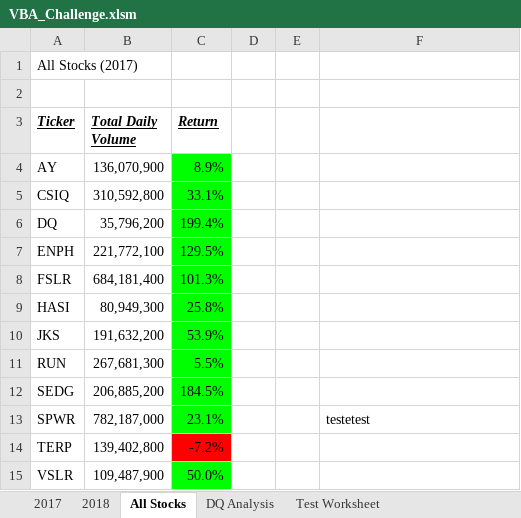
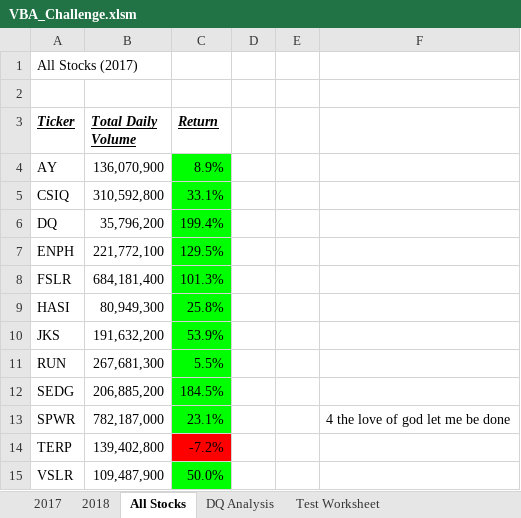
Before and after one commit to yikesbadatnames/Stock_Analysis, an Excel workbook: VBA_Challenge.xlsm, sheet All Stocks, drawn as a sheet; values as stored, in another font and other column widths than the file's, no borders; charts and pictures not drawn; the diff names each change by its address in the sheet, - before the commit and + after, or states it on an @@ line.

Commit message:
i want out

```diff
--- a/VBA_Challenge.xlsm (sheet All Stocks)
+++ b/VBA_Challenge.xlsm (sheet All Stocks)
-F13: testetest
+F13: 4 the love of god let me be done
```
